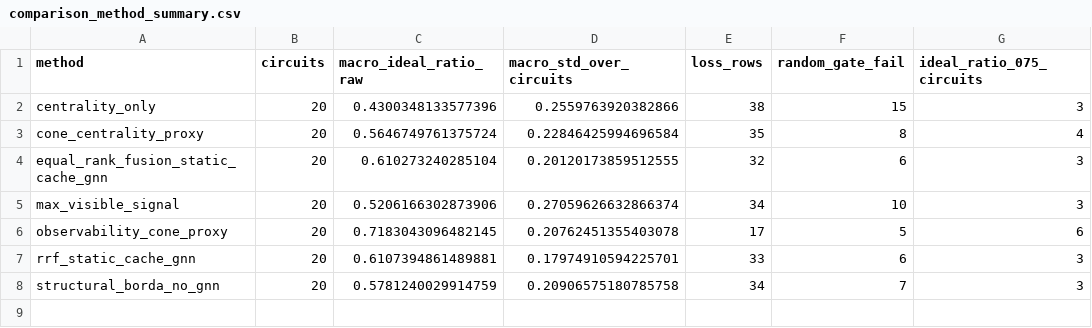
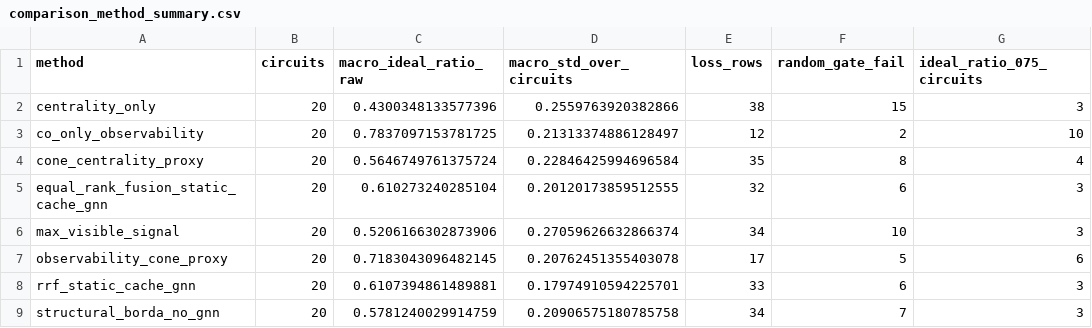
Before and after one commit to 1056013733/gnn-fault-selection, a CSV file: analysis/v38_missing_comparison_baselines_seed7089_20260602_01/comparison_method_summary.csv, drawn as a sheet; the diff names each change by its address in the sheet, - before the commit and + after, or states it on an @@ line.

```diff
--- a/analysis/v38_missing_comparison_baselines_seed7089_20260602_01/comparison_method_summary.csv
+++ b/analysis/v38_missing_comparison_baselines_seed7089_20260602_01/comparison_method_summary.csv
+row 3: co_only_observability | 20 | 0.7837097153781725 | 0.21313374886128497 | 12 | 2 | 10
```
Also changed, not shown: analysis/v38_missing_comparison_baselines_seed7089_20260602_01/comparison_circuits.csv, analysis/v38_missing_comparison_baselines_seed7089_20260602_01/comparison_paired_stats.csv, 7 other files.
